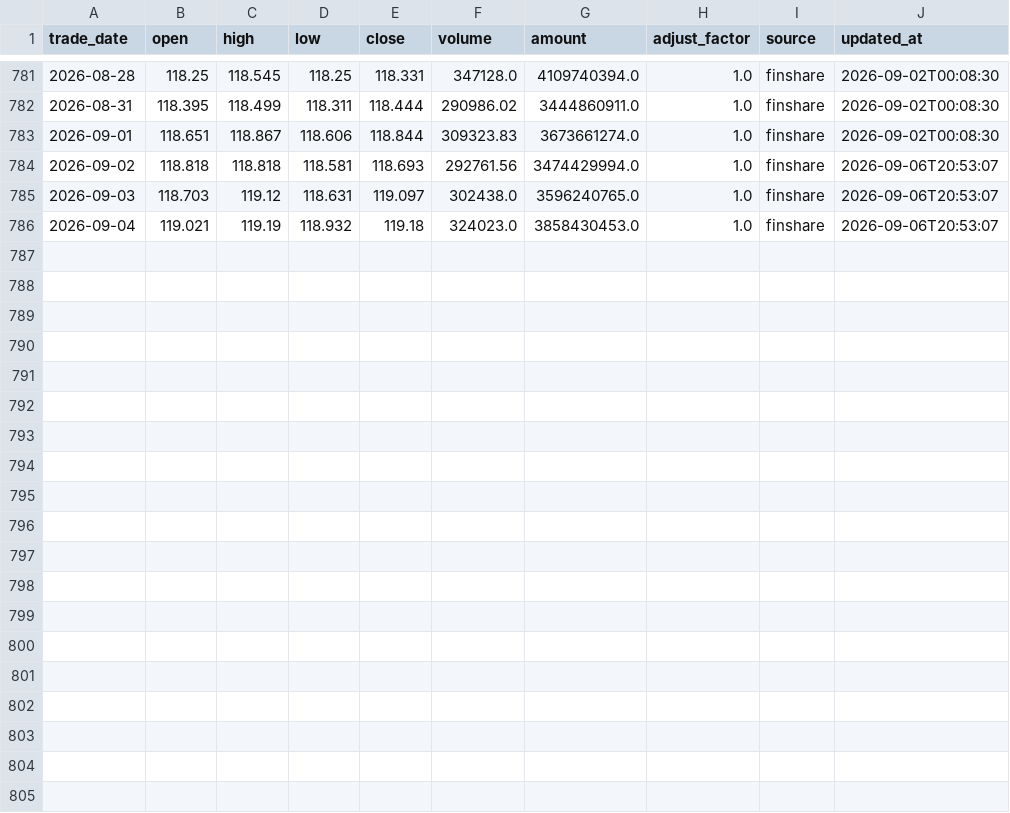
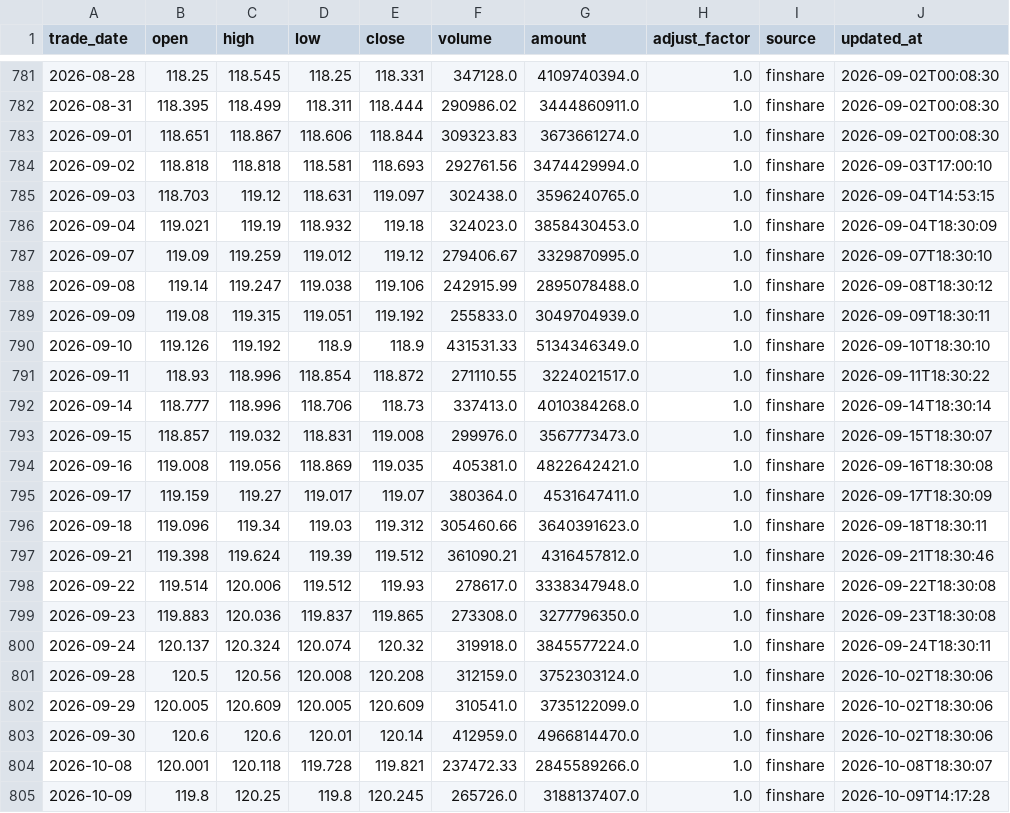
Before and after one commit to MorphKyan/strategy, a CSV file: platform/data/511090.csv, drawn as a sheet; only a part is shown, gaps mark what is left out.

```diff
--- a/platform/data/511090.csv
+++ b/platform/data/511090.csv
@@ -783,4 +783,23 @@ trade_date,open,high,low,close,volume,amount,adjust_factor,source,updated_at
 2026-09-01,118.651,118.867,118.606,118.844,309323.83,3673661274.0,1.0,finshare,2026-09-02T00:08:30
-2026-09-02,118.818,118.818,118.581,118.693,292761.56,3474429994.0,1.0,finshare,2026-09-06T20:53:07
-2026-09-03,118.703,119.12,118.631,119.097,302438.0,3596240765.0,1.0,finshare,2026-09-06T20:53:07
-2026-09-04,119.021,119.19,118.932,119.18,324023.0,3858430453.0,1.0,finshare,2026-09-06T20:53:07
+2026-09-02,118.818,118.818,118.581,118.693,292761.56,3474429994.0,1.0,finshare,2026-09-03T17:00:10
+2026-09-03,118.703,119.12,118.631,119.097,302438.0,3596240765.0,1.0,finshare,2026-09-04T14:53:15
+2026-09-04,119.021,119.19,118.932,119.18,324023.0,3858430453.0,1.0,finshare,2026-09-04T18:30:09
+2026-09-07,119.09,119.259,119.012,119.12,279406.67,3329870995.0,1.0,finshare,2026-09-07T18:30:10
+2026-09-08,119.14,119.247,119.038,119.106,242915.99,2895078488.0,1.0,finshare,2026-09-08T18:30:12
+2026-09-09,119.08,119.315,119.051,119.192,255833.0,3049704939.0,1.0,finshare,2026-09-09T18:30:11
+2026-09-10,119.126,119.192,118.9,118.9,431531.33,5134346349.0,1.0,finshare,2026-09-10T18:30:10
+2026-09-11,118.93,118.996,118.854,118.872,271110.55,3224021517.0,1.0,finshare,2026-09-11T18:30:22
+2026-09-14,118.777,118.996,118.706,118.73,337413.0,4010384268.0,1.0,finshare,2026-09-14T18:30:14
+2026-09-15,118.857,119.032,118.831,119.008,299976.0,3567773473.0,1.0,finshare,2026-09-15T18:30:07
+2026-09-16,119.008,119.056,118.869,119.035,405381.0,4822642421.0,1.0,finshare,2026-09-16T18:30:08
+2026-09-17,119.159,119.27,119.017,119.07,380364.0,4531647411.0,1.0,finshare,2026-09-17T18:30:09
+2026-09-18,119.096,119.34,119.03,119.312,305460.66,3640391623.0,1.0,finshare,2026-09-18T18:30:11
+2026-09-21,119.398,119.624,119.39,119.512,361090.21,4316457812.0,1.0,finshare,2026-09-21T18:30:46
+2026-09-22,119.514,120.006,119.512,119.93,278617.0,3338347948.0,1.0,finshare,2026-09-22T18:30:08
+2026-09-23,119.883,120.036,119.837,119.865,273308.0,3277796350.0,1.0,finshare,2026-09-23T18:30:08
+2026-09-24,120.137,120.324,120.074,120.32,319918.0,3845577224.0,1.0,finshare,2026-09-24T18:30:11
+2026-09-28,120.5,120.56,120.008,120.208,312159.0,3752303124.0,1.0,finshare,2026-10-02T18:30:06
+2026-09-29,120.005,120.609,120.005,120.609,310541.0,3735122099.0,1.0,finshare,2026-10-02T18:30:06
+2026-09-30,120.6,120.6,120.01,120.14,412959.0,4966814470.0,1.0,finshare,2026-10-02T18:30:06
+2026-10-08,120.001,120.118,119.728,119.821,237472.33,2845589266.0,1.0,finshare,2026-10-08T18:30:07
+2026-10-09,119.8,120.25,119.8,120.245,265726.0,3188137407.0,1.0,finshare,2026-10-09T14:17:28
```
Also changed, not shown: platform/data/159985.csv, platform/data/510300.csv, 19 other files.
